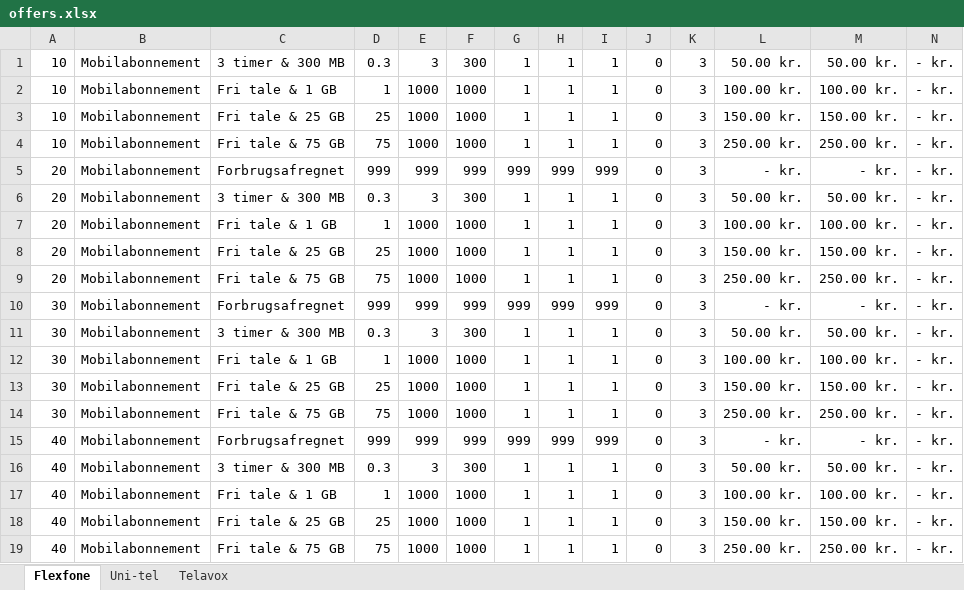
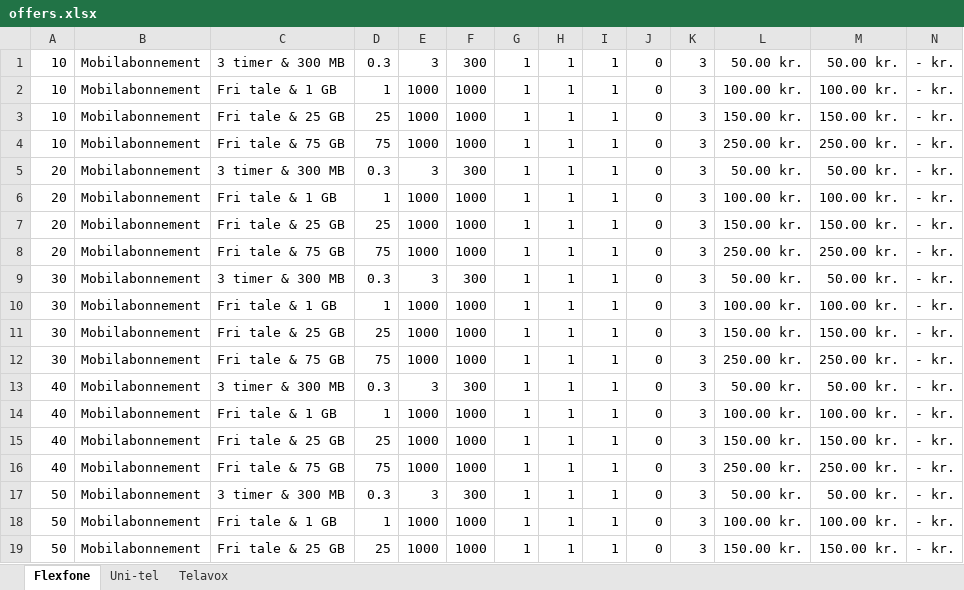
Before and after one commit to krithi-kondana/Nodetess, an Excel workbook: csv-offers/offers.xlsx, sheet Flexfone, drawn as a sheet; only a part is shown; the shorter side is filled out with more unchanged rows; values as stored, in another font and other column widths than the file's, no borders; rows hold the shown columns only; the diff covers the shown part only; the diff names each change by its address in the sheet, - before the commit and + after, or states it on an @@ line.

Commit message:
This should be done

```diff
--- a/csv-offers/offers.xlsx (sheet Flexfone)
+++ b/csv-offers/offers.xlsx (sheet Flexfone)
-row 5: 20 | Mobilabonnement | Forbrugsafregnet | 999 | 999 | 999 | 999 | 999 | 999 | 0 | 3 | - kr. | - kr. | - kr.
-row 10: 30 | Mobilabonnement | Forbrugsafregnet | 999 | 999 | 999 | 999 | 999 | 999 | 0 | 3 | - kr. | - kr. | - kr.
-row 15: 40 | Mobilabonnement | Forbrugsafregnet | 999 | 999 | 999 | 999 | 999 | 999 | 0 | 3 | - kr. | - kr. | - kr.
```
Also changed, not shown: 4 removed rows elsewhere in this sheet, sheet Uni-tel.
